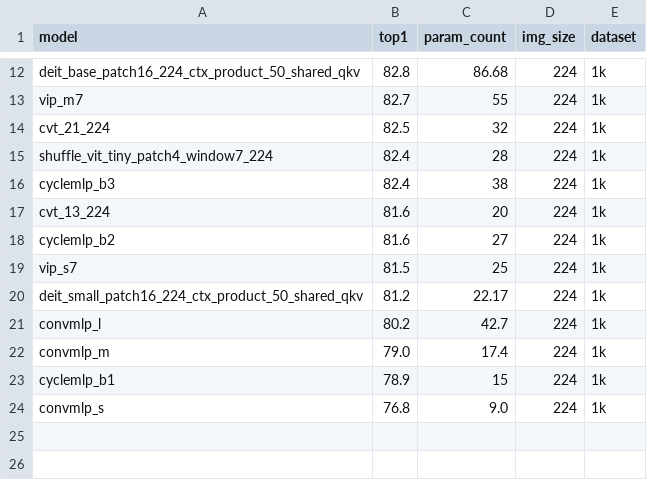
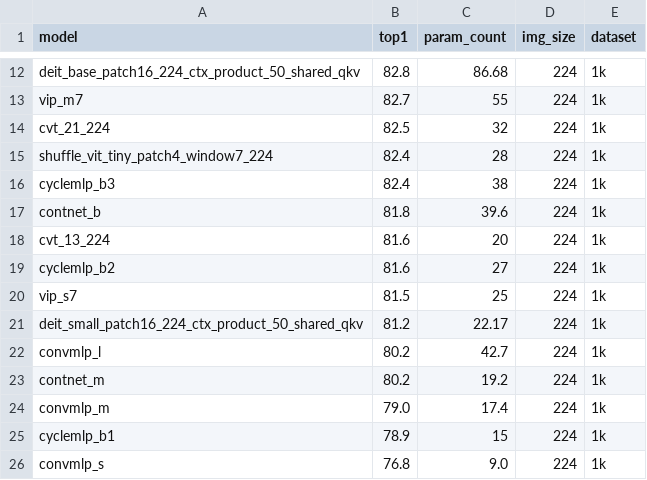
Before and after one commit to okotaku/mmtimm, a CSV file: results/results-imagenet.csv, drawn as a sheet; only a part is shown, gaps mark what is left out.

Commit message:
add contnet

```diff
--- a/results/results-imagenet.csv
+++ b/results/results-imagenet.csv
@@ -16,2 +16,3 @@ shuffle_vit_tiny_patch4_window7_224,82.4,28,224,1k
 cyclemlp_b3,82.4,38,224,1k
+contnet_b,81.8,39.6,224,1k
 cvt_13_224,81.6,20,224,1k
@@ -21,2 +22,3 @@ deit_small_patch16_224_ctx_product_50_shared_qkv,81.2,22.17,224,1k
 convmlp_l,80.2,42.7,224,1k
+contnet_m,80.2,19.2,224,1k
 convmlp_m,79.0,17.4,224,1k
```
Also changed, not shown: 10 other files.
